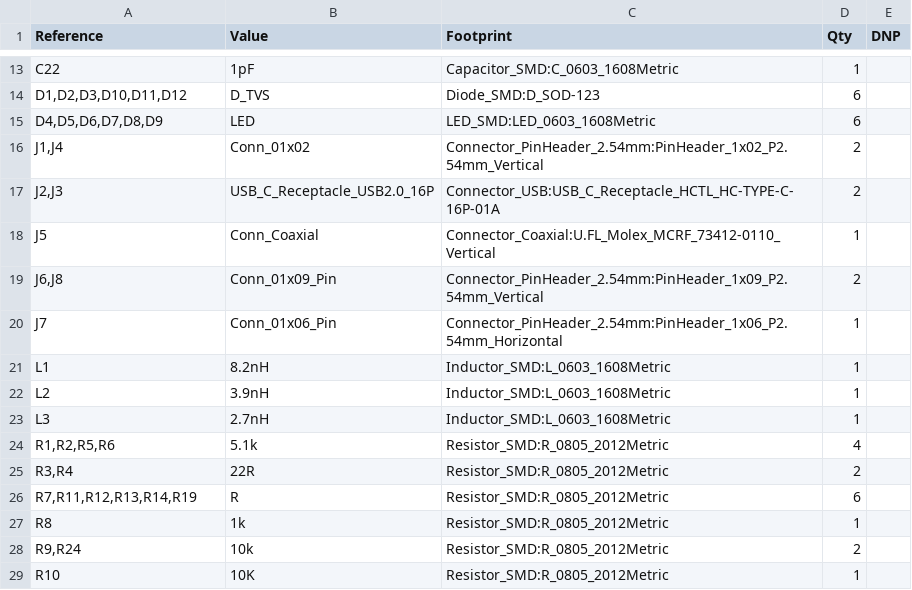
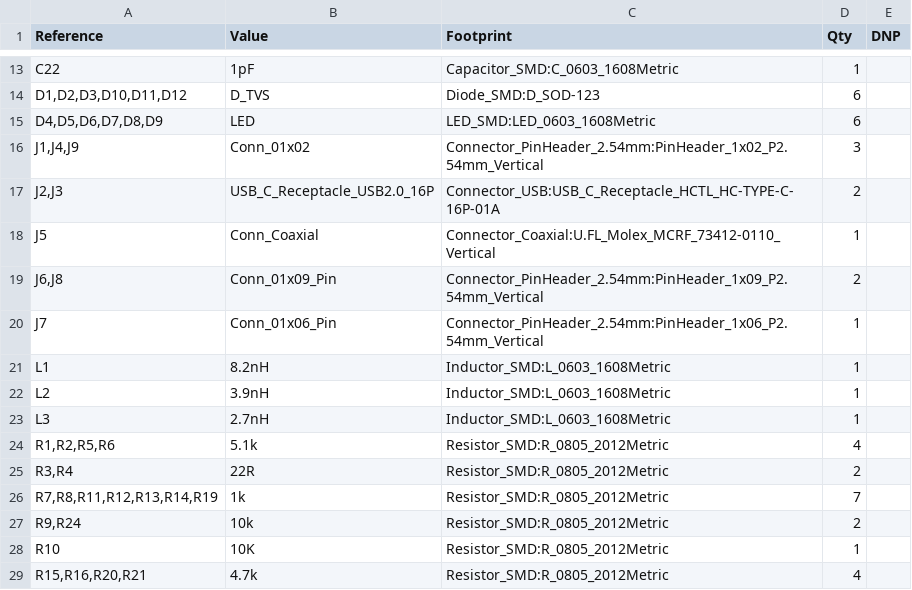
Before and after one commit to 0Zane/E.L.B.E.R.R, a CSV file: hardware/esp/bom.csv, drawn as a sheet; only a part is shown, gaps mark what is left out; the shorter side is filled out with more unchanged rows.

```diff
--- a/hardware/esp/bom.csv
+++ b/hardware/esp/bom.csv
@@ -15,3 +15,3 @@
 "D4,D5,D6,D7,D8,D9","LED","LED_SMD:LED_0603_1608Metric","6",""
-"J1,J4","Conn_01x02","Connector_PinHeader_2.54mm:PinHeader_1x02_P2.54mm_Vertical","2",""
+"J1,J4,J9","Conn_01x02","Connector_PinHeader_2.54mm:PinHeader_1x02_P2.54mm_Vertical","3",""
 "J2,J3","USB_C_Receptacle_USB2.0_16P","Connector_USB:USB_C_Receptacle_HCTL_HC-TYPE-C-16P-01A","2",""
@@ -19,3 +19,3 @@
 "J6,J8","Conn_01x09_Pin","Connector_PinHeader_2.54mm:PinHeader_1x09_P2.54mm_Vertical","2",""
-"J7","Conn_01x06_Pin","Connector_PinHeader_2.54mm:PinHeader_1x06_P2.54mm_Horizontal","1",""
+"J7","Conn_01x06_Pin","Connector_PinHeader_2.54mm:PinHeader_1x06_P2.54mm_Vertical","1",""
 "L1","8.2nH","Inductor_SMD:L_0603_1608Metric","1",""
@@ -25,4 +25,3 @@
 "R3,R4","22R","Resistor_SMD:R_0805_2012Metric","2",""
-"R7,R11,R12,R13,R14,R19","R","Resistor_SMD:R_0805_2012Metric","6",""
-"R8","1k","Resistor_SMD:R_0805_2012Metric","1",""
+"R7,R8,R11,R12,R13,R14,R19","1k","Resistor_SMD:R_0805_2012Metric","7",""
 "R9,R24","10k","Resistor_SMD:R_0805_2012Metric","2",""
```
Also changed, not shown: 3 other files.
